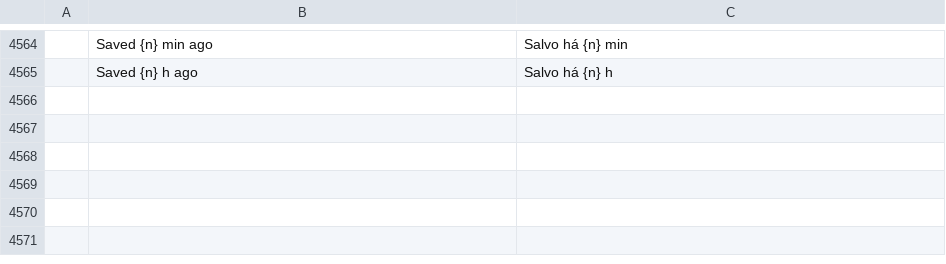
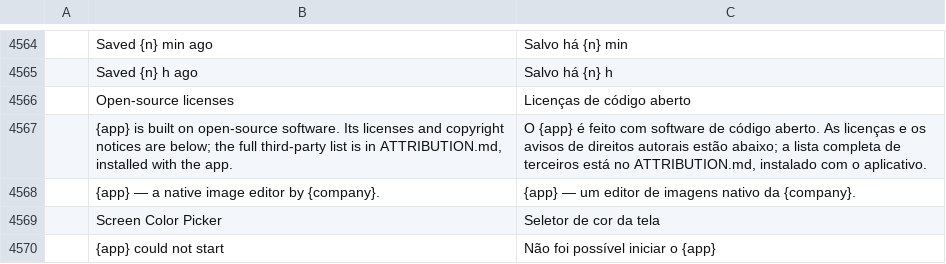
Before and after one commit to fernandinhomartins40/fuseopenphoto, a TSV file: crates/ui-egui/src/i18n/pt-br.tsv, drawn as a sheet; only a part is shown, gaps mark what is left out; the diff names each change by its address in the sheet, - before the commit and + after, or states it on an @@ line.

```diff
--- a/crates/ui-egui/src/i18n/pt-br.tsv
+++ b/crates/ui-egui/src/i18n/pt-br.tsv
+row 4566:  | Open-source licenses | Licenças de código aberto
+row 4567:  | {app} is built on open-source software. Its licenses and copyright notices are below; the full third-party list is in ATTRIBUTION.md, installed with the app. | O {app} é feito com software de código aberto. As licenças e os avisos de direitos autorais estão abaixo; a lista completa de terceiros está no ATTRIBUTION.md, instalado com o aplicativo.
+row 4568:  | {app} — a native image editor by {company}. | {app} — um editor de imagens nativo da {company}.
+row 4569:  | Screen Color Picker | Seletor de cor da tela
+row 4570:  | {app} could not start | Não foi possível iniciar o {app}
```
Also changed, not shown: 38 other files.
